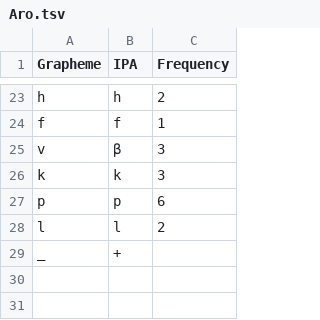
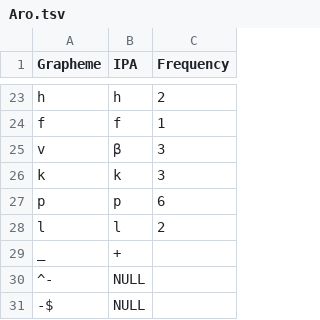
Before and after one commit to pano-takanan-history/girardprototakanan, a TSV file: etc/orthography/Aro.tsv, drawn as a sheet; only a part is shown, gaps mark what is left out; the diff names each change by its address in the sheet, - before the commit and + after, or states it on an @@ line.

```diff
--- a/etc/orthography/Aro.tsv
+++ b/etc/orthography/Aro.tsv
+row 30: ^- | NULL
+row 31: -$ | NULL
```
Also changed, not shown: cldf/forms.csv, etc/orthography/Ese.tsv, 14 other files.
